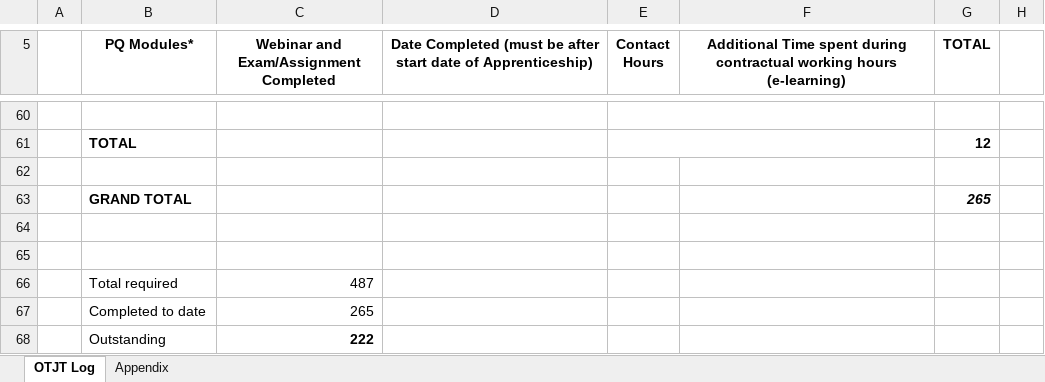
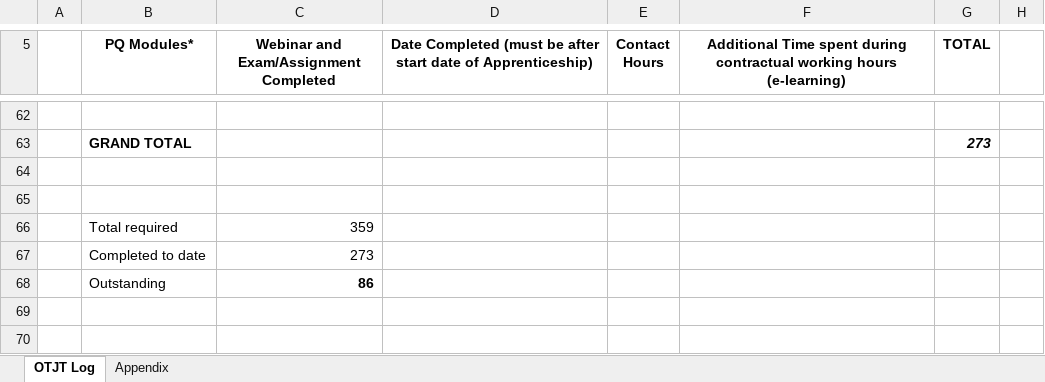
Before and after one commit to mark-s-williamson/Learning-Journal, an Excel workbook: Mark Williamson OTJ Tracker.xlsx, sheet OTJT Log, drawn as a sheet; only a part is shown, gaps mark what is left out; values as stored, in another font and other column widths than the file's, no borders; removed rows and columns are numbered as before the commit, all else as after; the diff covers the shown part only; the diff names each change by its address in the sheet, - before the commit and + after, or states it on an @@ line.

```diff
--- a/Mark Williamson OTJ Tracker.xlsx (sheet OTJT Log)
+++ b/Mark Williamson OTJ Tracker.xlsx (sheet OTJT Log)
-E60:F60 merged
-row 61:  | TOTAL |  |  |  |  | 12
-row 63: (empty)
+row 63:  | GRAND TOTAL |  |  |  |  | 273
-row 63:  | GRAND TOTAL |  |  |  |  | 265
-C66: 487
+C66: 359
-C67: 265
+C67: 273
-C68: 222
+C68: 86
```
Also changed, not shown: 2 added rows and merged cells elsewhere in this sheet, charts or pictures.
